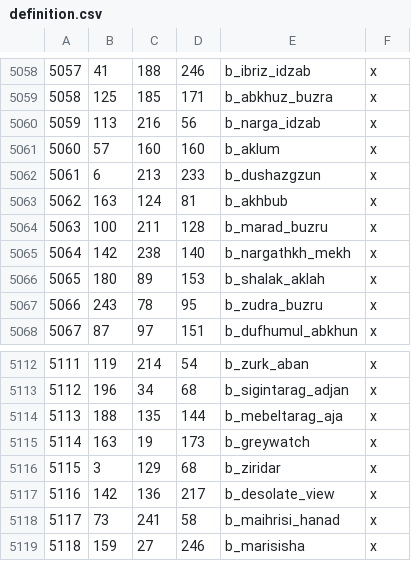
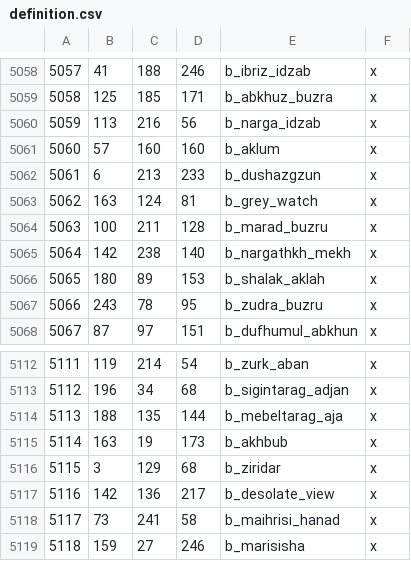
Before and after one commit to terrapass/RealmsInExile-CI-Prototype, a CSV file: LotRRealmsInExileDev/map_data/definition.csv, drawn as a sheet; only a part is shown, gaps mark what is left out.

```diff
--- a/LotRRealmsInExileDev/map_data/definition.csv
+++ b/LotRRealmsInExileDev/map_data/definition.csv
@@ -5062,3 +5062,3 @@
 5061;6;213;233;b_dushazgzun;x
-5062;163;124;81;b_akhbub;x
+5062;163;124;81;b_grey_watch;x
 5063;100;211;128;b_marad_buzru;x
@@ -5114,3 +5114,3 @@
 5113;188;135;144;b_mebeltarag_aja;x
-5114;163;19;173;b_greywatch;x
+5114;163;19;173;b_akhbub;x
 5115;3;129;68;b_ziridar;x
```
Also changed, not shown: 11 other files.
